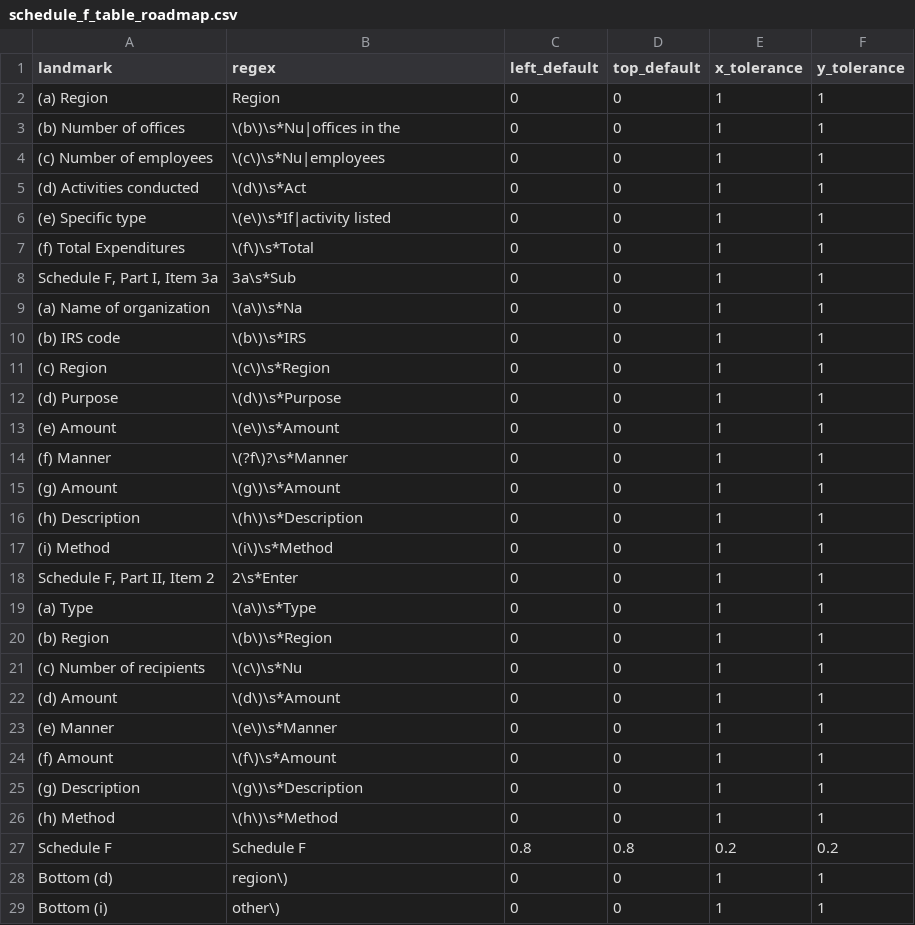
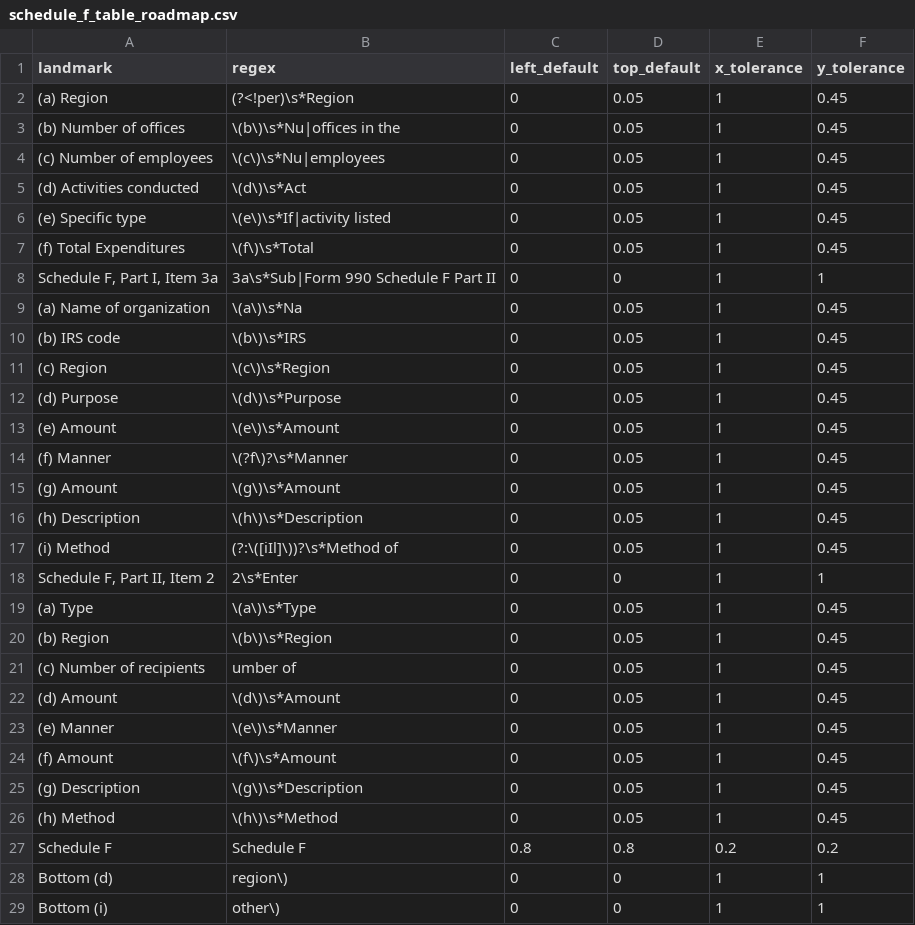
Before and after one commit to ethanscorey/parse_990_textract, a CSV file: schedule_f_table_roadmap.csv, drawn as a sheet; only a part is shown.

```diff
--- a/schedule_f_table_roadmap.csv
+++ b/schedule_f_table_roadmap.csv
@@ -1,27 +1,27 @@
 landmark,regex,left_default,top_default,x_tolerance,y_tolerance
-(a) Region,Region,0,0,1,1
-(b) Number of offices,\(b\)\s*Nu|offices in the,0,0,1,1
-(c) Number of employees,\(c\)\s*Nu|employees,0,0,1,1
-(d) Activities conducted,\(d\)\s*Act,0,0,1,1
-(e) Specific type,\(e\)\s*If|activity listed,0,0,1,1
-(f) Total Expenditures,\(f\)\s*Total,0,0,1,1
-"Schedule F, Part I, Item 3a",3a\s*Sub,0,0,1,1
-(a) Name of organization,\(a\)\s*Na,0,0,1,1
-(b) IRS code,\(b\)\s*IRS,0,0,1,1
-(c) Region,\(c\)\s*Region,0,0,1,1
-(d) Purpose,\(d\)\s*Purpose,0,0,1,1
-(e) Amount,\(e\)\s*Amount,0,0,1,1
-(f) Manner,\(?f\)?\s*Manner,0,0,1,1
-(g) Amount,\(g\)\s*Amount,0,0,1,1
-(h) Description,\(h\)\s*Description,0,0,1,1
-(i) Method,\(i\)\s*Method,0,0,1,1
+(a) Region,(?<!per)\s*Region,0,0.05,1,0.45
+(b) Number of offices,\(b\)\s*Nu|offices in the,0,0.05,1,0.45
+(c) Number of employees,\(c\)\s*Nu|employees,0,0.05,1,0.45
+(d) Activities conducted,\(d\)\s*Act,0,0.05,1,0.45
+(e) Specific type,\(e\)\s*If|activity listed,0,0.05,1,0.45
+(f) Total Expenditures,\(f\)\s*Total,0,0.05,1,0.45
+"Schedule F, Part I, Item 3a",3a\s*Sub|Form 990 Schedule F Part II,0,0,1,1
+(a) Name of organization,\(a\)\s*Na,0,0.05,1,0.45
+(b) IRS code,\(b\)\s*IRS,0,0.05,1,0.45
+(c) Region,\(c\)\s*Region,0,0.05,1,0.45
+(d) Purpose,\(d\)\s*Purpose,0,0.05,1,0.45
+(e) Amount,\(e\)\s*Amount,0,0.05,1,0.45
+(f) Manner,\(?f\)?\s*Manner,0,0.05,1,0.45
+(g) Amount,\(g\)\s*Amount,0,0.05,1,0.45
+(h) Description,\(h\)\s*Description,0,0.05,1,0.45
+(i) Method,(?:\([iIl]\))?\s*Method of,0,0.05,1,0.45
 "Schedule F, Part II, Item 2",2\s*Enter,0,0,1,1
-(a) Type,\(a\)\s*Type,0,0,1,1
-(b) Region,\(b\)\s*Region,0,0,1,1
-(c) Number of recipients,\(c\)\s*Nu,0,0,1,1
-(d) Amount,\(d\)\s*Amount,0,0,1,1
-(e) Manner,\(e\)\s*Manner,0,0,1,1
-(f) Amount,\(f\)\s*Amount,0,0,1,1
-(g) Description,\(g\)\s*Description,0,0,1,1
-(h) Method,\(h\)\s*Method,0,0,1,1
+(a) Type,\(a\)\s*Type,0,0.05,1,0.45
+(b) Region,\(b\)\s*Region,0,0.05,1,0.45
+(c) Number of recipients,umber of,0,0.05,1,0.45
+(d) Amount,\(d\)\s*Amount,0,0.05,1,0.45
+(e) Manner,\(e\)\s*Manner,0,0.05,1,0.45
+(f) Amount,\(f\)\s*Amount,0,0.05,1,0.45
+(g) Description,\(g\)\s*Description,0,0.05,1,0.45
+(h) Method,\(h\)\s*Method,0,0.05,1,0.45
 Schedule F,Schedule F,0.8,0.8,0.2,0.2
```
Also changed, not shown: schedule_f_row_extractors.csv, 6 other files.
